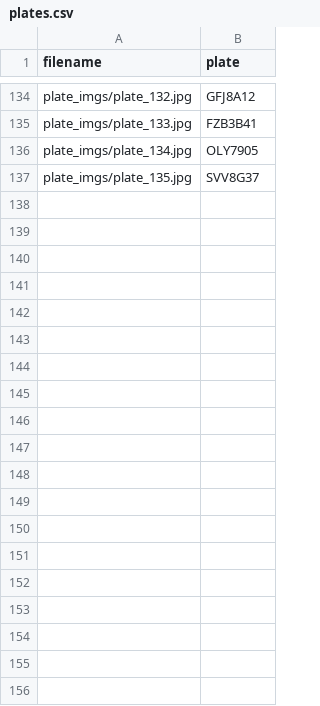
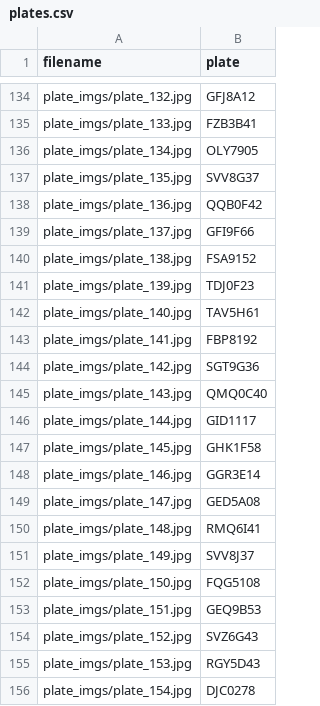
Before and after one commit to devluisrodrigues/compvis-car, a CSV file: plates/plates.csv, drawn as a sheet; only a part is shown, gaps mark what is left out; the diff covers the shown part only.

```diff
--- a/plates/plates.csv
+++ b/plates/plates.csv
@@ -137 +137,20 @@ plate_imgs/plate_134.jpg,OLY7905
 plate_imgs/plate_135.jpg,SVV8G37
+plate_imgs/plate_136.jpg,QQB0F42
+plate_imgs/plate_137.jpg,GFI9F66
+plate_imgs/plate_138.jpg,FSA9152
+plate_imgs/plate_139.jpg,TDJ0F23
+plate_imgs/plate_140.jpg,TAV5H61
+plate_imgs/plate_141.jpg,FBP8192
+plate_imgs/plate_142.jpg,SGT9G36
+plate_imgs/plate_143.jpg,QMQ0C40
+plate_imgs/plate_144.jpg,GID1117
+plate_imgs/plate_145.jpg,GHK1F58
+plate_imgs/plate_146.jpg,GGR3E14
+plate_imgs/plate_147.jpg,GED5A08
+plate_imgs/plate_148.jpg,RMQ6I41
+plate_imgs/plate_149.jpg,SVV8J37
+plate_imgs/plate_150.jpg,FQG5108
+plate_imgs/plate_151.jpg,GEQ9B53
+plate_imgs/plate_152.jpg,SVZ6G43
+plate_imgs/plate_153.jpg,RGY5D43
+plate_imgs/plate_154.jpg,DJC0278
```
Also changed, not shown: 10 added rows elsewhere in this file, 30 other files.
